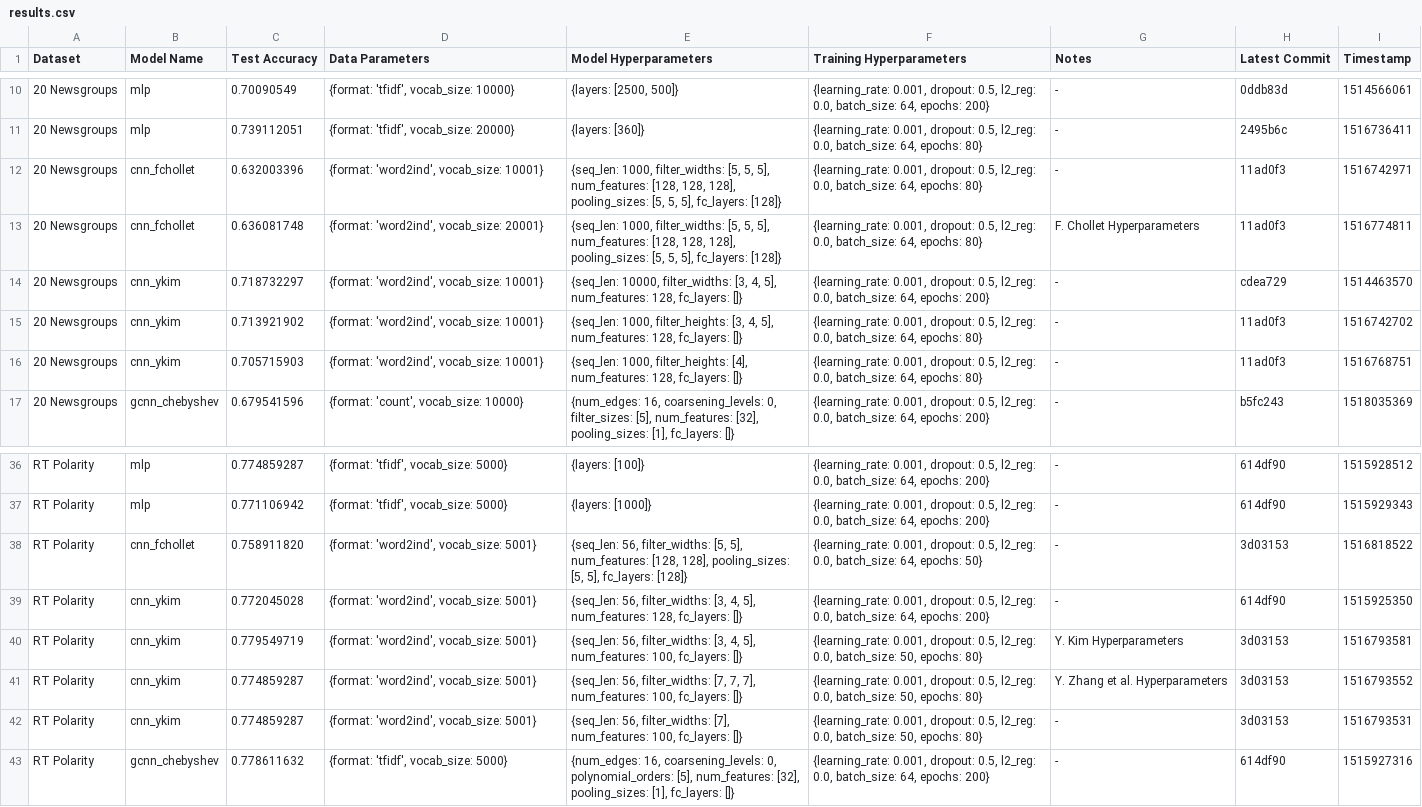
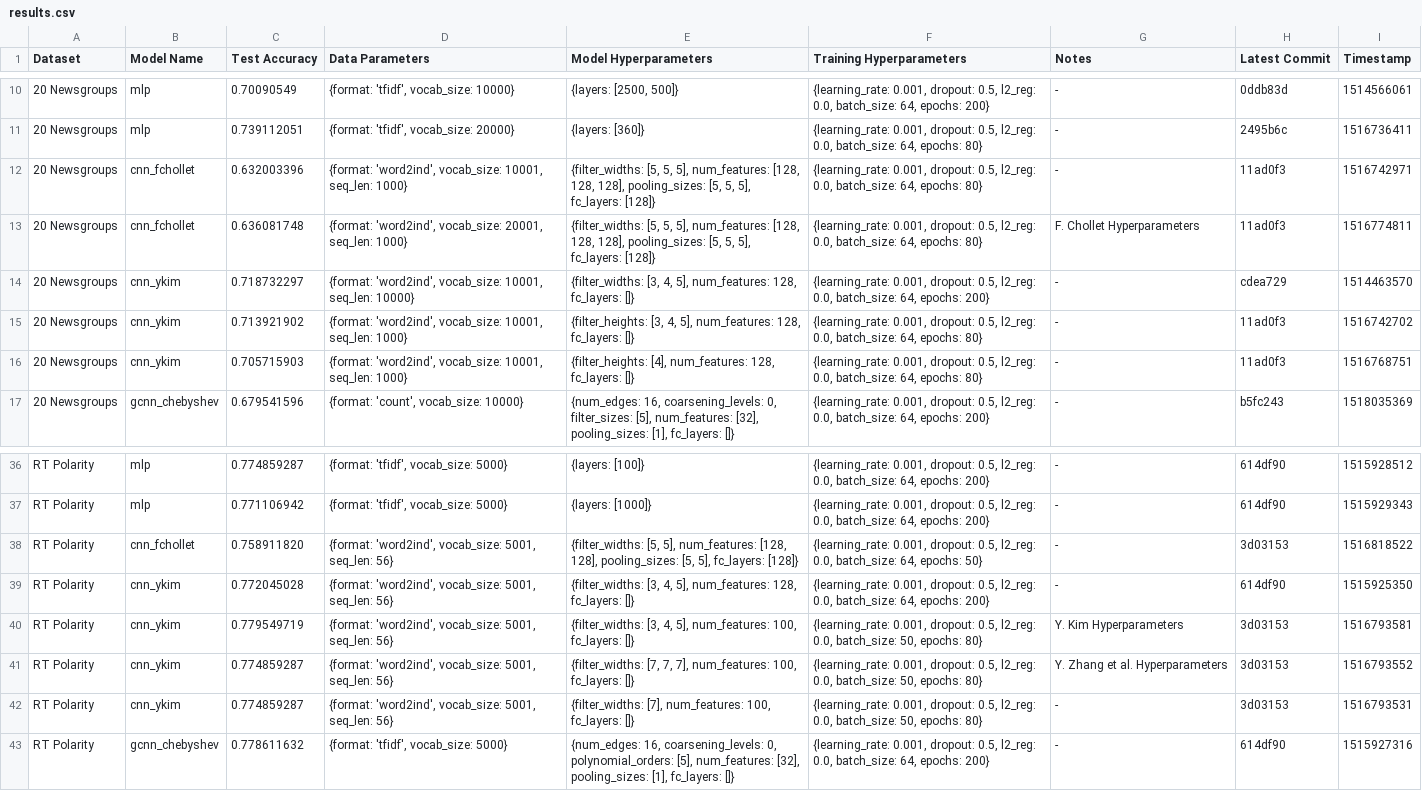
Before and after one commit to SuyashLakhotia/TextCategorization, a CSV file: results.csv, drawn as a sheet; only a part is shown, gaps mark what is left out; the diff names each change by its address in the sheet, - before the commit and + after, or states it on an @@ line.

Commit message:
Moved seq_len to Data Parameters

```diff
--- a/results.csv
+++ b/results.csv
-D12 (Data Parameters): …'word2ind', vocab_size: 10001}
+D12 (Data Parameters): …'word2ind', vocab_size: 10001, seq_len: 1000}
-E12:E13 (Model Hyperparameters): {seq_len: 1000, filter_widths: [5, 5,…
+E12:E13 (Model Hyperparameters): {filter_widths: [5, 5,…
-D13 (Data Parameters): …'word2ind', vocab_size: 20001}
+D13 (Data Parameters): …'word2ind', vocab_size: 20001, seq_len: 1000}
-D14 (Data Parameters): …'word2ind', vocab_size: 10001}
+D14 (Data Parameters): …'word2ind', vocab_size: 10001, seq_len: 10000}
-E14 (Model Hyperparameters): {seq_len: 10000, filter_widths: [3, 4,…
+E14 (Model Hyperparameters): {filter_widths: [3, 4,…
-D15:D16 (Data Parameters): …'word2ind', vocab_size: 10001}
+D15:D16 (Data Parameters): …'word2ind', vocab_size: 10001, seq_len: 1000}
-E15 (Model Hyperparameters): {seq_len: 1000, filter_heights: [3, 4,…
+E15 (Model Hyperparameters): {filter_heights: [3, 4,…
-E16 (Model Hyperparameters): {seq_len: 1000, filter_heights: [4], num_features:…
+E16 (Model Hyperparameters): {filter_heights: [4], num_features:…
-D38:D42 (Data Parameters): {format: 'word2ind', vocab_size: 5001}
+D38:D42 (Data Parameters): {format: 'word2ind', vocab_size: 5001, seq_len: 56}
-E38 (Model Hyperparameters): {seq_len: 56, filter_widths: [5, 5],…
+E38 (Model Hyperparameters): {filter_widths: [5, 5],…
-E39 (Model Hyperparameters): {seq_len: 56, filter_widths: [3, 4,…
+E39 (Model Hyperparameters): {filter_widths: [3, 4,…
-E40 (Model Hyperparameters): {seq_len: 56, filter_widths: [3, 4,…
+E40 (Model Hyperparameters): {filter_widths: [3, 4,…
-E41 (Model Hyperparameters): {seq_len: 56, filter_widths: [7, 7,…
+E41 (Model Hyperparameters): {filter_widths: [7, 7,…
-E42 (Model Hyperparameters): {seq_len: 56, filter_widths: [7], num_features:…
+E42 (Model Hyperparameters): {filter_widths: [7], num_features:…
```
Also changed, not shown: 2 other files.
